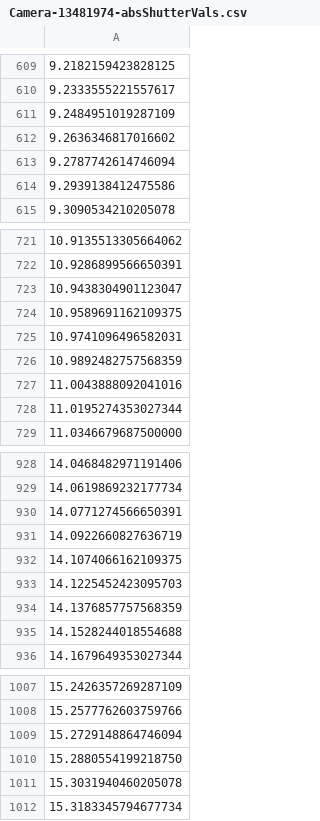
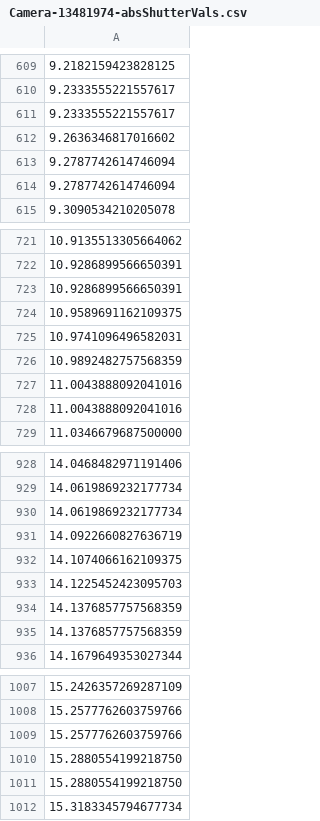
Before and after one commit to olekristensen/ledDaylight, a CSV file: bin/data/Camera-13481974-absShutterVals.csv, drawn as a sheet; only a part is shown, gaps mark what is left out; the diff covers the shown part only.

```diff
--- a/bin/data/Camera-13481974-absShutterVals.csv
+++ b/bin/data/Camera-13481974-absShutterVals.csv
@@ -610,6 +610,6 @@
 9.2333555221557617
-9.2484951019287109
+9.2333555221557617
 9.2636346817016602
 9.2787742614746094
-9.2939138412475586
+9.2787742614746094
 9.3090534210205078
@@ -722,3 +722,3 @@
 10.9286899566650391
-10.9438304901123047
+10.9286899566650391
 10.9589691162109375
@@ -727,3 +727,3 @@
 11.0043888092041016
-11.0195274353027344
+11.0043888092041016
 11.0346679687500000
@@ -929,3 +929,3 @@
 14.0619869232177734
-14.0771274566650391
+14.0619869232177734
 14.0922660827636719
@@ -934,3 +934,3 @@
 14.1376857757568359
-14.1528244018554688
+14.1376857757568359
 14.1679649353027344
@@ -1008,5 +1008,5 @@
 15.2577762603759766
-15.2729148864746094
+15.2577762603759766
 15.2880554199218750
-15.3031940460205078
+15.2880554199218750
 15.3183345794677734
```
Also changed, not shown: 72 edited cells elsewhere in this file, bin/data/Camera-13481978-absShutterVals.csv, 3 other files.
